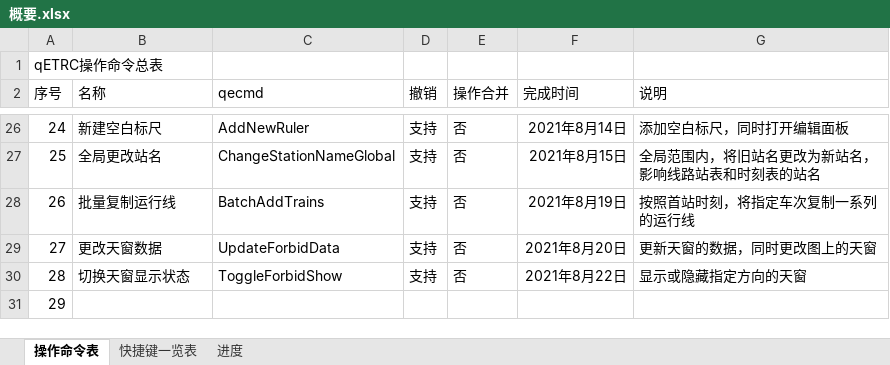
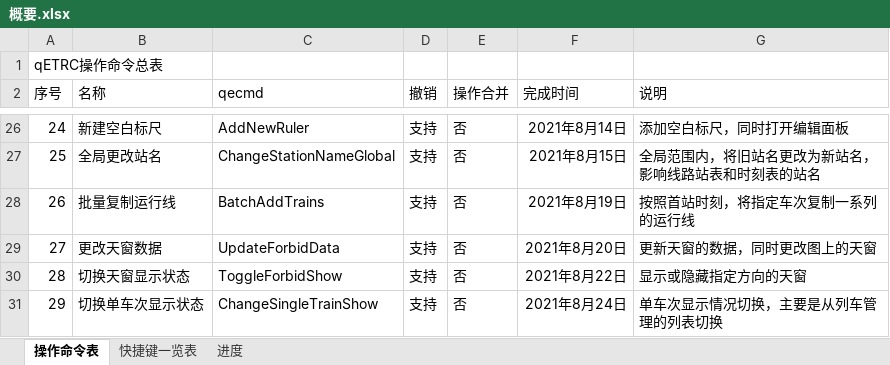
Before and after one commit to CDK6182CHR/qETRC, an Excel workbook: 概要.xlsx, sheet 操作命令表, drawn as a sheet; only a part is shown, gaps mark what is left out; values as stored, in another font and other column widths than the file's, no borders; the diff names each change by its address in the sheet, - before the commit and + after, or states it on an @@ line.

```diff
--- a/概要.xlsx (sheet 操作命令表)
+++ b/概要.xlsx (sheet 操作命令表)
-B31 (名称): (empty)
+B31 (名称): 切换单车次显示状态
-C31 (qecmd): (empty)
+C31 (qecmd): ChangeSingleTrainShow
-D31 (撤销): (empty)
+D31 (撤销): 支持
-E31 (操作合并): (empty)
+E31 (操作合并): 否
-F31 (完成时间): (empty)
+F31 (完成时间): 2021年8月24日
-G31 (说明): (empty)
+G31 (说明): 单车次显示情况切换，主要是从列车管理的列表切换
```
Also changed, not shown: 26 other files.
